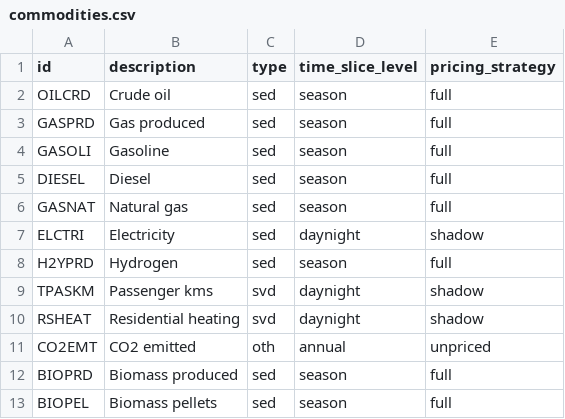
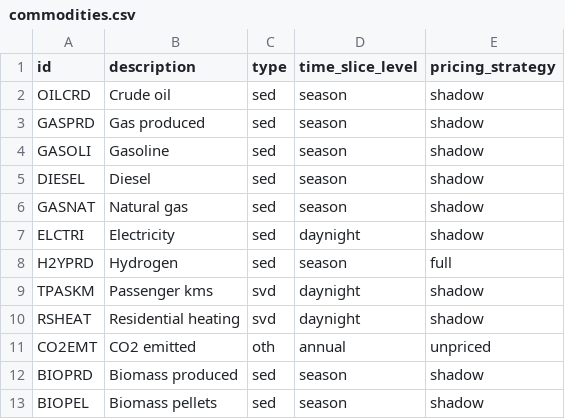
Before and after one commit to EnergySystemsModellingLab/MUSE2, a CSV file: examples/circularity/commodities.csv, drawn as a sheet.

Commit message:
Revert "Update example models to use full cost method"
This reverts commit 46c362cdbad93476cc992953aa79f07e8b7525f9.

```diff
--- a/examples/circularity/commodities.csv
+++ b/examples/circularity/commodities.csv
@@ -1,7 +1,7 @@
 id,description,type,time_slice_level,pricing_strategy
-OILCRD,Crude oil,sed,season,full
-GASPRD,Gas produced,sed,season,full
-GASOLI,Gasoline,sed,season,full
-DIESEL,Diesel,sed,season,full
-GASNAT,Natural gas,sed,season,full
+OILCRD,Crude oil,sed,season,shadow
+GASPRD,Gas produced,sed,season,shadow
+GASOLI,Gasoline,sed,season,shadow
+DIESEL,Diesel,sed,season,shadow
+GASNAT,Natural gas,sed,season,shadow
 ELCTRI,Electricity,sed,daynight,shadow
@@ -11,3 +11,3 @@ RSHEAT,Residential heating,svd,daynight,shadow
 CO2EMT,CO2 emitted,oth,annual,unpriced
-BIOPRD,Biomass produced,sed,season,full
-BIOPEL,Biomass pellets,sed,season,full
+BIOPRD,Biomass produced,sed,season,shadow
+BIOPEL,Biomass pellets,sed,season,shadow
```
Also changed, not shown: examples/missing_commodity/commodities.csv, examples/simple/commodities.csv, 22 other files.
